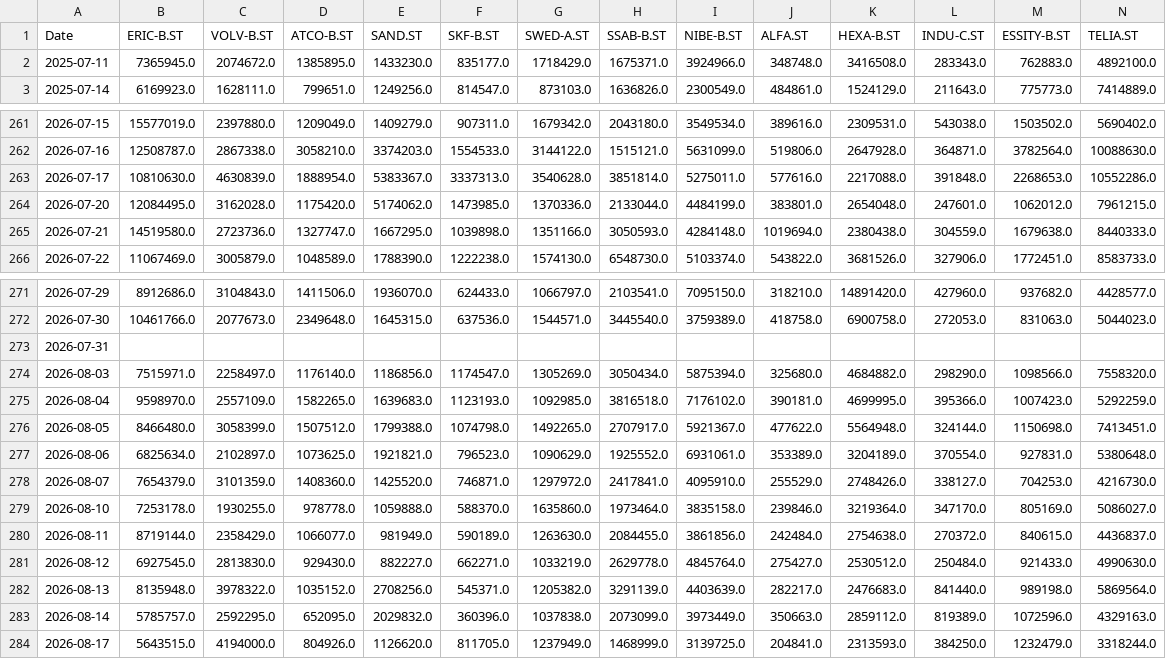
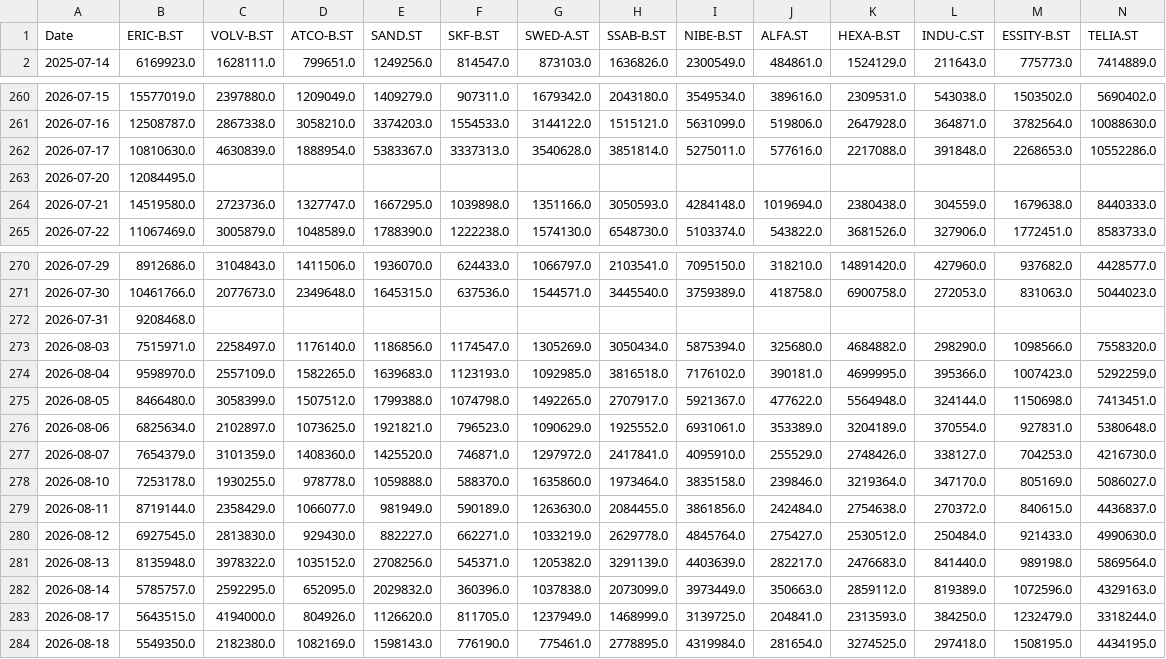
Before and after one commit to jonatanohlen/iron-rebalance, a CSV file: data/prices_volume.csv, drawn as a sheet; only a part is shown, gaps mark what is left out; removed rows and columns are numbered as before the commit, all else as after; rows hold the shown columns only; the diff covers the shown part only; the diff names each change by its address in the sheet, - before the commit and + after, or states it on an @@ line.

```diff
--- a/data/prices_volume.csv
+++ b/data/prices_volume.csv
-row 2: 2025-07-11 | 7365945.0 | 2074672.0 | 1385895.0 | 1433230.0 | 835177.0 | 1718429.0 | 1675371.0 | 3924966.0 | 348748.0 | 3416508.0 | 283343.0 | 762883.0 | 4892100.0
-C263 (VOLV-B.ST): 3162028.0
+C263 (VOLV-B.ST): (empty)
-D263 (ATCO-B.ST): 1175420.0
+D263 (ATCO-B.ST): (empty)
-E263 (SAND.ST): 5174062.0
+E263 (SAND.ST): (empty)
-F263 (SKF-B.ST): 1473985.0
+F263 (SKF-B.ST): (empty)
-G263 (SWED-A.ST): 1370336.0
+G263 (SWED-A.ST): (empty)
-H263 (SSAB-B.ST): 2133044.0
+H263 (SSAB-B.ST): (empty)
-I263 (NIBE-B.ST): 4484199.0
+I263 (NIBE-B.ST): (empty)
-J263 (ALFA.ST): 383801.0
+J263 (ALFA.ST): (empty)
-K263 (HEXA-B.ST): 2654048.0
+K263 (HEXA-B.ST): (empty)
-L263 (INDU-C.ST): 247601.0
+L263 (INDU-C.ST): (empty)
-M263 (ESSITY-B.ST): 1062012.0
+M263 (ESSITY-B.ST): (empty)
-N263 (TELIA.ST): 7961215.0
+N263 (TELIA.ST): (empty)
-B272 (ERIC-B.ST): (empty)
+B272 (ERIC-B.ST): 9208468.0
+row 284: 2026-08-18 | 5549350.0 | 2182380.0 | 1082169.0 | 1598143.0 | 776190.0 | 775461.0 | 2778895.0 | 4319984.0 | 281654.0 | 3274525.0 | 297418.0 | 1508195.0 | 4434195.0
```
Also changed, not shown: 18 edited cells elsewhere in this file, data/prices_close.csv, 1 other file.
